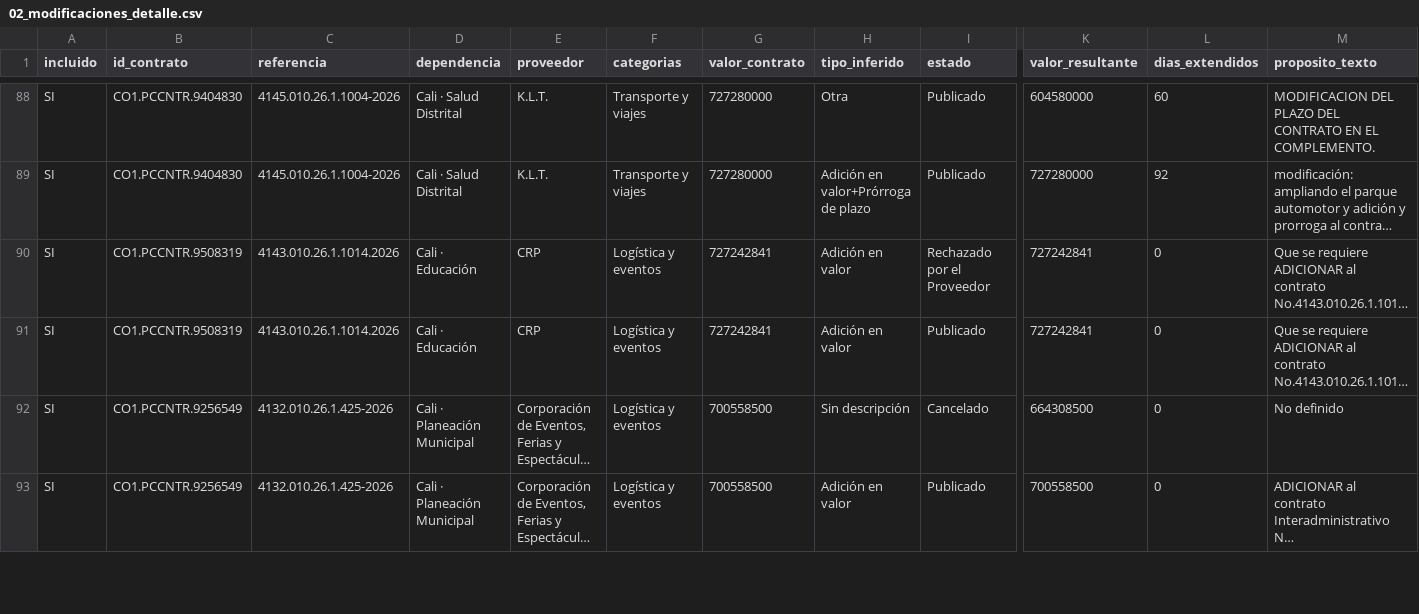
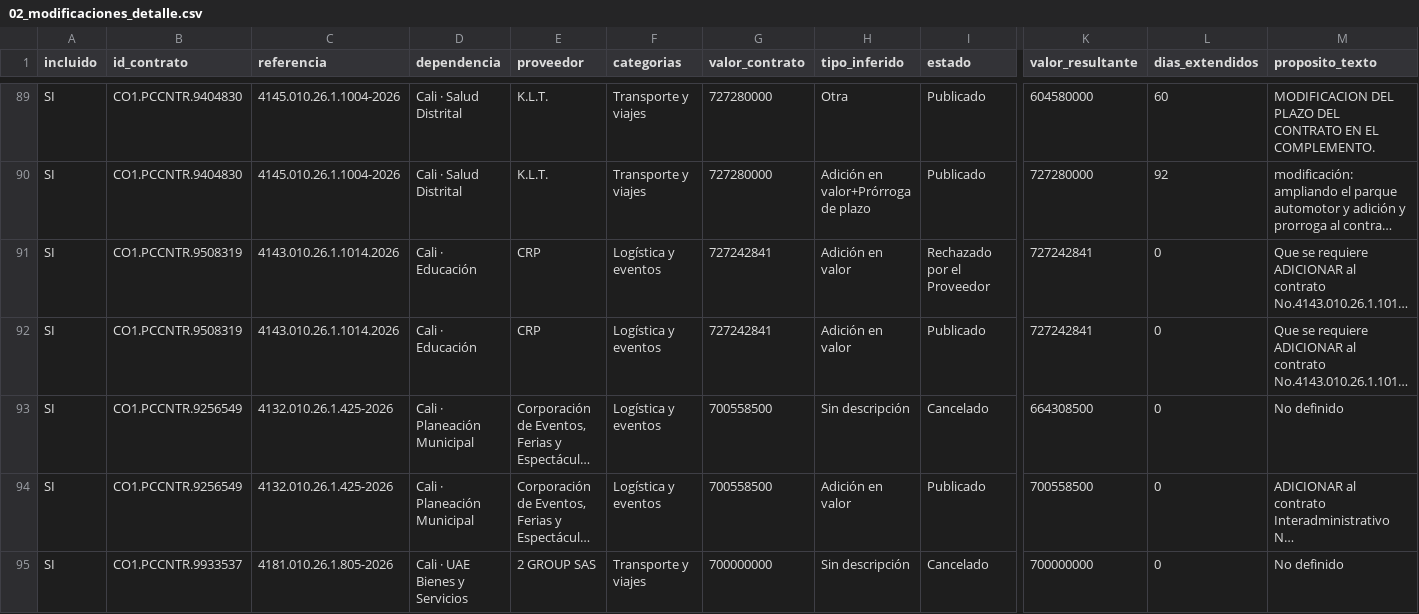
Before and after one commit to jlzmontenegro/contratacion-logistica-cali-valle, a CSV file: datos/02_modificaciones_detalle.csv, drawn as a sheet; only a part is shown, gaps mark what is left out; long unchanged cells end in …; rows hold the shown columns only; the diff covers the shown part only; the diff names each change by its address in the sheet, - before the commit and + after, or states it on an @@ line.

```diff
--- a/datos/02_modificaciones_detalle.csv
+++ b/datos/02_modificaciones_detalle.csv
+row 95: SI | CO1.PCCNTR.9933537 | 4181.010.26.1.805-2026 | Cali · UAE Bienes y Servicios | 2 GROUP SAS | Transporte y viajes | 700000000 | Sin descripción | Cancelado | 700000000 | 0 | No definido
```
Also changed, not shown: 2 added rows and 4 edited cells elsewhere in this file, datos/01_contratos_logistica.csv, 6 other files.
